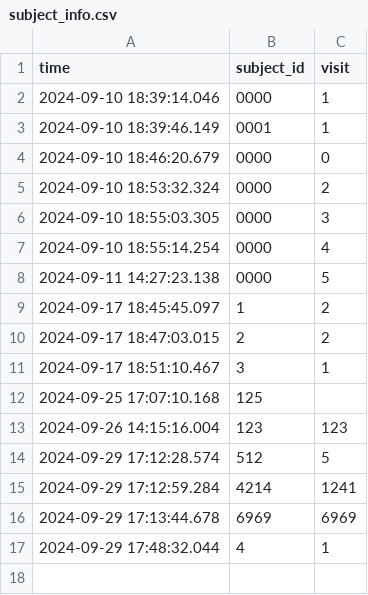
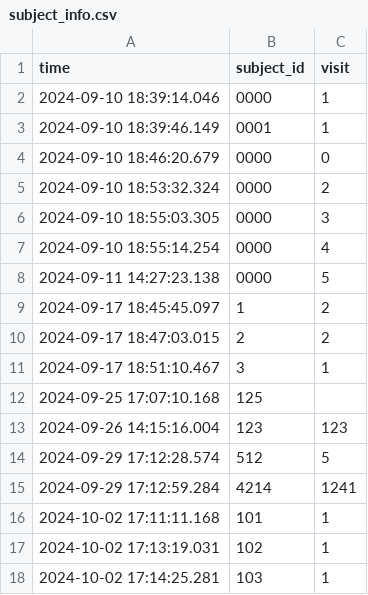
Before and after one commit to UniversumX/Universum, a CSV file: DataCollection/data/subject_info.csv, drawn as a sheet; removed rows and columns are numbered as before the commit, all else as after; the diff names each change by its address in the sheet, - before the commit and + after, or states it on an @@ line.

Commit message:
Adding data collected stuff

```diff
--- a/DataCollection/data/subject_info.csv
+++ b/DataCollection/data/subject_info.csv
-row 16: 2024-09-29 17:13:44.678 | 6969 | 6969
-row 17: 2024-09-29 17:48:32.044 | 4 | 1
+row 16: 2024-10-02 17:11:11.168 | 101 | 1
+row 17: 2024-10-02 17:13:19.031 | 102 | 1
+row 18: 2024-10-02 17:14:25.281 | 103 | 1
```
Also changed, not shown: 5 other files.
